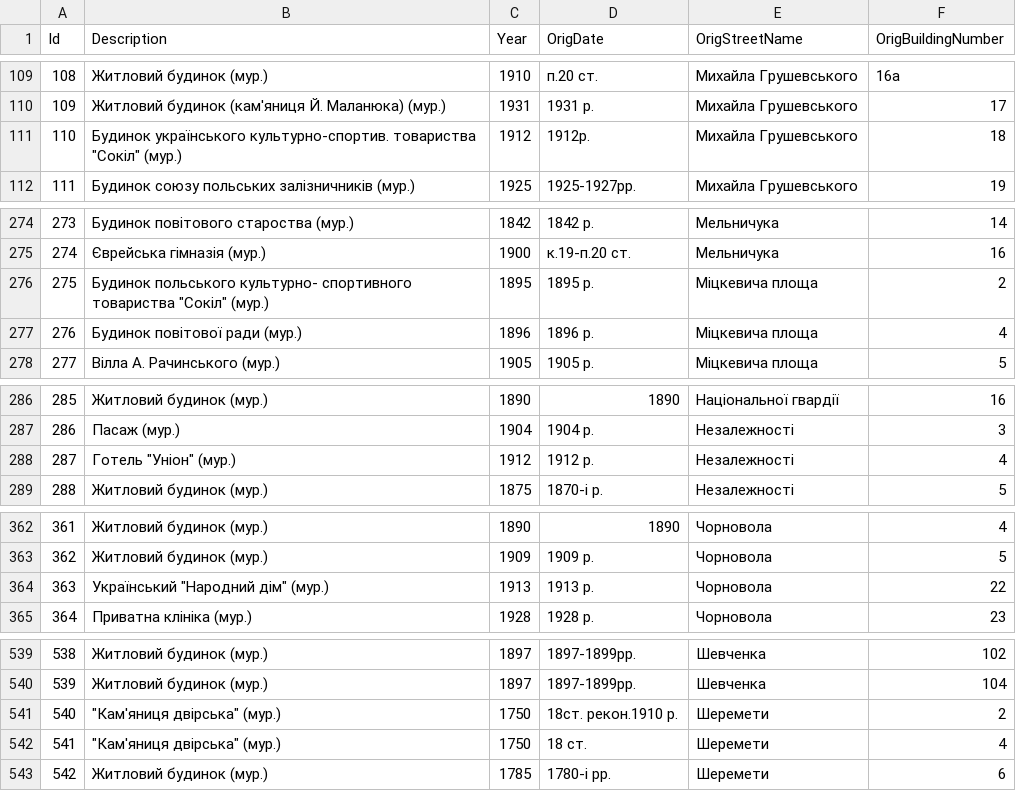
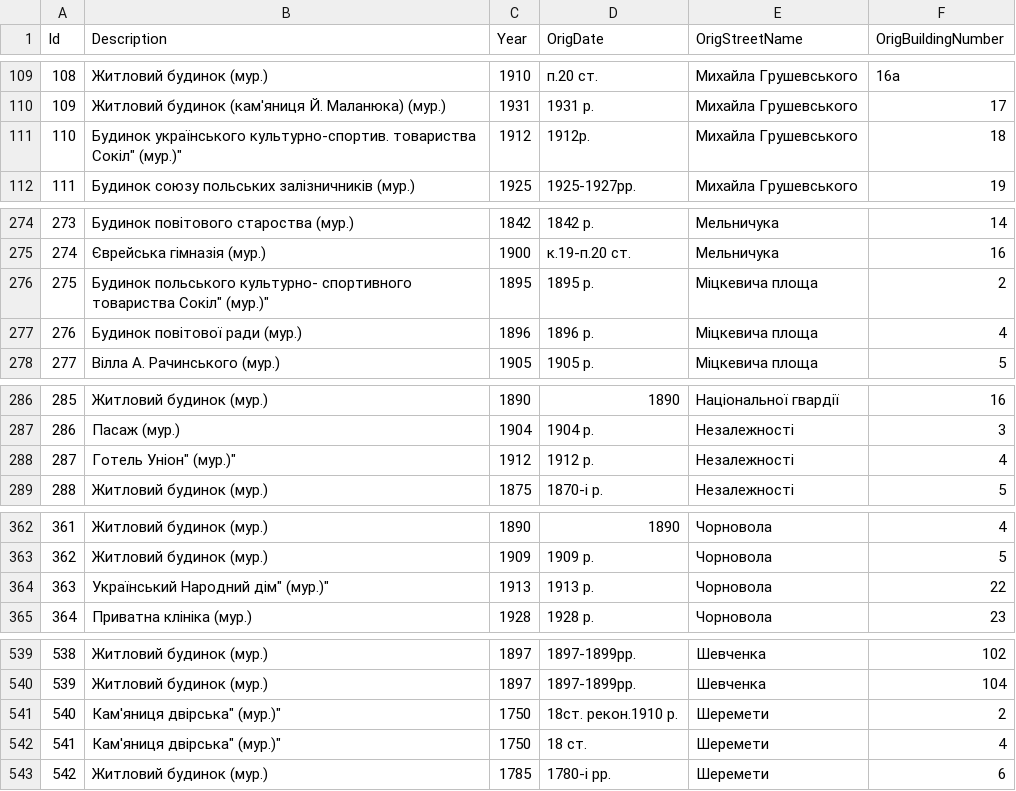
Before and after one commit to klym1/GeoJsonExperiments, a CSV file: source/bag_tilemill_if_buildings_clean.csv, drawn as a sheet; only a part is shown, gaps mark what is left out; the diff covers the shown part only.

```diff
--- a/source/bag_tilemill_if_buildings_clean.csv
+++ b/source/bag_tilemill_if_buildings_clean.csv
@@ -110,3 +110,3 @@ Id;Description;Year;OrigDate;OrigStreetName;OrigBuildingNumber
 109;Житловий будинок            (кам'яниця Й. Маланюка) (мур.);1931;1931 р.;Михайла Грушевського;17
-110;"Будинок українського культурно-спортив. товариства ""Сокіл"" (мур.)";1912;1912р.;Михайла Грушевського;18
+110;"Будинок українського культурно-спортив. товариства "Сокіл" (мур.)";1912;1912р.;Михайла Грушевського;18
 111;Будинок союзу польських залізничників (мур.);1925;1925-1927рр.;Михайла Грушевського;19
@@ -275,3 +275,3 @@ Id;Description;Year;OrigDate;OrigStreetName;OrigBuildingNumber
 274;Єврейська гімназія (мур.);1900;к.19-п.20 ст.;Мельничука;16
-275;"Будинок польського культурно- спортивного товариства ""Сокіл"" (мур.)";1895;1895 р.;Міцкевича площа;2
+275;"Будинок польського культурно- спортивного товариства "Сокіл" (мур.)";1895;1895 р.;Міцкевича площа;2
 276;Будинок повітової ради (мур.);1896;1896 р.;Міцкевича площа;4
@@ -287,3 +287,3 @@ Id;Description;Year;OrigDate;OrigStreetName;OrigBuildingNumber
 286;Пасаж (мур.);1904;1904 р.;Незалежності;3
-287;"Готель ""Уніон"" (мур.)";1912;1912 р.;Незалежності;4
+287;"Готель "Уніон" (мур.)";1912;1912 р.;Незалежності;4
 288;Житловий будинок (мур.);1875;1870-і р.;Незалежності;5
@@ -363,3 +363,3 @@ Id;Description;Year;OrigDate;OrigStreetName;OrigBuildingNumber
 362;Житловий будинок (мур.);1909;1909 р.;Чорновола;5
-363;"Український ""Народний дім"" (мур.)";1913;1913 р.;Чорновола;22
+363;"Український "Народний дім" (мур.)";1913;1913 р.;Чорновола;22
 364;Приватна клініка (мур.);1928;1928 р.;Чорновола;23
@@ -540,4 +540,4 @@ Id;Description;Year;OrigDate;OrigStreetName;OrigBuildingNumber
 539;Житловий будинок (мур.);1897;1897-1899рр.;Шевченка;104
-540;"""Кам'яниця двірська"" (мур.)";1750;18ст.   рекон.1910 р.;Шеремети;2
-541;"""Кам'яниця двірська"" (мур.)";1750;18 ст.;Шеремети;4
+540;""Кам'яниця двірська" (мур.)";1750;18ст.   рекон.1910 р.;Шеремети;2
+541;""Кам'яниця двірська" (мур.)";1750;18 ст.;Шеремети;4
 542;Житловий будинок (мур.);1785;1780-і рр.;Шеремети;6
```
Also changed, not shown: 11 edited cells elsewhere in this file.
